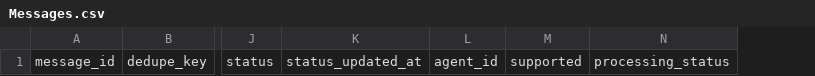
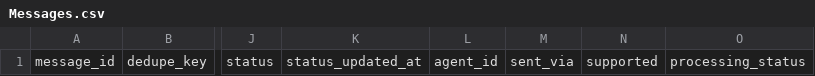
Before and after one commit to Mohammad-Khalifah1/Whatsapp-automation-n8n, a CSV file: sheets-templates/Messages.csv, drawn as a sheet; only a part is shown, gaps mark what is left out; the diff names each change by its address in the sheet, - before the commit and + after, or states it on an @@ line.

Commit message:
Add Coexistence echo support, sheet replies, and archiving
Three capabilities that change how a team actually works with this system.

1. WhatsApp Coexistence (smb_message_echoes)
   Removes what was documented as a permanent limitation: replies typed in
   the WhatsApp Business App were invisible, so conversations sat on
   UNANSWERED forever even after the customer was answered. Meta mirrors
   app-sent messages to the webhook, so those replies now advance the
   conversation exactly like an API reply.

   Note the trap: in an echo, `from` is the BUSINESS and `to` is the
   CUSTOMER — reversed from a normal message. Reading it the usual way
   would file an agent's own reply under the business number and flip the
   real conversation to UNANSWERED. There is a test asserting this.

   revoke/edit echoes are recorded but do not advance state: deleting a
   message is not answering a customer.

2. Workflow 7 — reply from the sheet
   Type into a row's reply_text column; within a minute it is sent over the
   Cloud API and the cell is cleared. reply_status is the interlock that
   stops the same text being resent on every poll. On failure the text is
   deliberately NOT cleared so the author can see and fix it.

3. Workflow 8 — nightly archiving
   Moves conversations CLOSED longer than ARCHIVE_AFTER_DAYS into an
   archive tab. Three safety rules: only CLOSED rows, copy-before-delete
   (the copy node stops the workflow on error so a failed copy can never be
   followed by a delete), and delete bottom-up because removing a row
   shifts every row beneath it.

Also pins concurrency=1 into workflow 3's generated JSON, so a fresh import
is safe by default rather than depending on someone setting it in the UI.

Adds sent_via to Messages, distinguishing cloud_api / whatsapp_business_app
/ google_sheet replies.

169 tests passing, 414 workflow checks passing, 10/10 fixtures accepted.

```diff
--- a/sheets-templates/Messages.csv
+++ b/sheets-templates/Messages.csv
+column M, row 1: sent_via
```
Also changed, not shown: sheets-templates/Conversations.csv, 14 other files.
